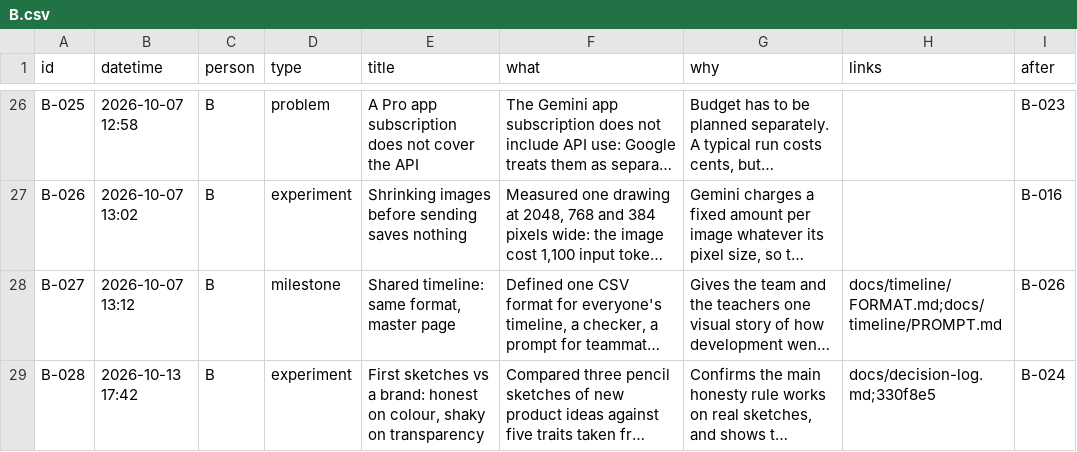
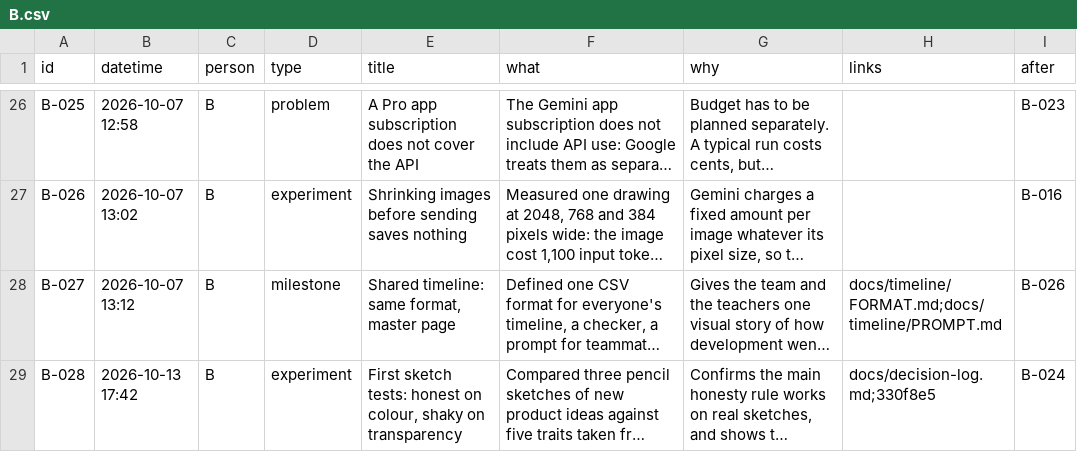
Before and after one commit to Ming-1105/style-ai-generator, a CSV file: docs/timeline/B.csv, drawn as a sheet; only a part is shown, gaps mark what is left out; long unchanged cells end in …; the diff names each change by its address in the sheet, - before the commit and + after, or states it on an @@ line.

```diff
--- a/docs/timeline/B.csv
+++ b/docs/timeline/B.csv
-E29 (title): First sketches vs a brand: honest on…
+E29 (title): First sketch tests: honest on…
```
